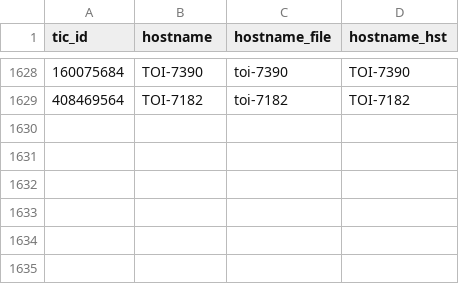
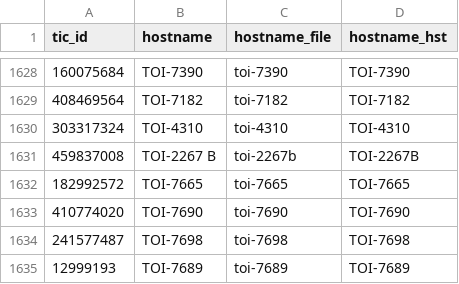
Before and after one commit to HST-STELa/stage1, a CSV file: reference_files/locked_choices/stela_names.csv, drawn as a sheet; only a part is shown, gaps mark what is left out; the diff names each change by its address in the sheet, - before the commit and + after, or states it on an @@ line.

```diff
--- a/reference_files/locked_choices/stela_names.csv
+++ b/reference_files/locked_choices/stela_names.csv
+row 1630: 303317324 | TOI-4310 | toi-4310 | TOI-4310
+row 1631: 459837008 | TOI-2267 B | toi-2267b | TOI-2267B
+row 1632: 182992572 | TOI-7665 | toi-7665 | TOI-7665
+row 1633: 410774020 | TOI-7690 | toi-7690 | TOI-7690
+row 1634: 241577487 | TOI-7698 | toi-7698 | TOI-7698
+row 1635: 12999193 | TOI-7689 | toi-7689 | TOI-7689
```
Also changed, not shown: 1 other file.
